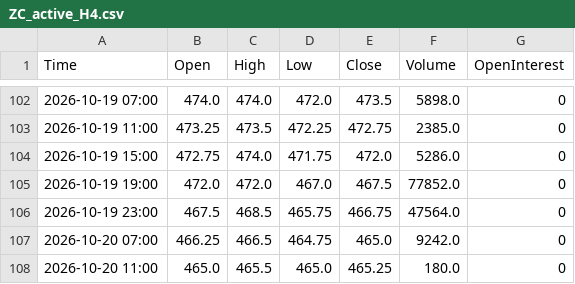
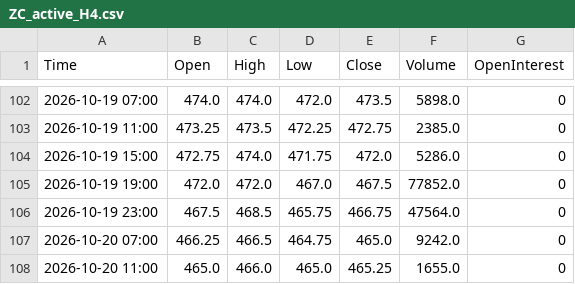
Before and after one commit to Thang-Cbot/dashboard, a CSV file: Data/output/ZC_active_H4.csv, drawn as a sheet; only a part is shown, gaps mark what is left out.

```diff
--- a/Data/output/ZC_active_H4.csv
+++ b/Data/output/ZC_active_H4.csv
@@ -107,2 +107,2 @@ Time,Open,High,Low,Close,Volume,OpenInterest
 2026-10-20 07:00,466.25,466.5,464.75,465.0,9242.0,0
-2026-10-20 11:00,465.0,465.5,465.0,465.25,180.0,0
+2026-10-20 11:00,465.0,466.0,465.0,465.25,1655.0,0
```
Also changed, not shown: Data/output/ZW_active_H4.csv, 3 other files.
